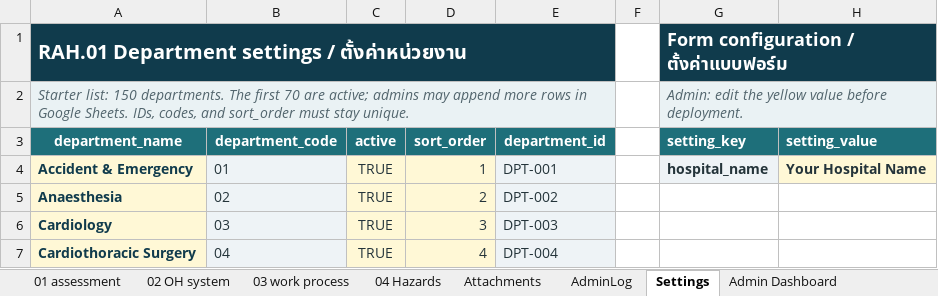
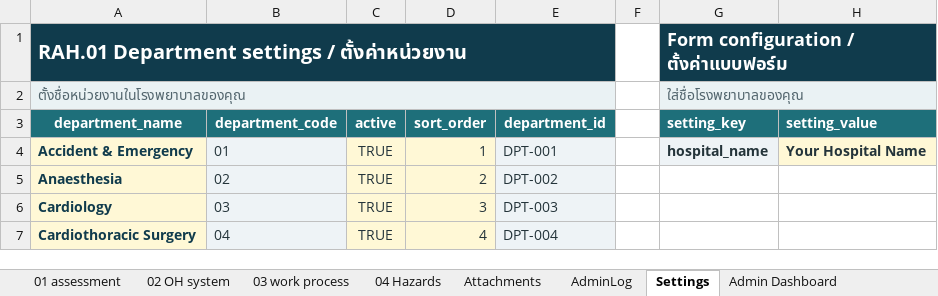
Before and after one commit to taewat07/OpenRAH.01, an Excel workbook: RAH01_Template.xlsx, sheet Settings, drawn as a sheet; only a part is shown; values as stored, in another font and other column widths than the file's, no borders; conditional formats and table styles not drawn; removed rows and columns are numbered as before the commit, all else as after; the diff names each change by its address in the sheet, - before the commit and + after, or states it on an @@ line.

Commit message:
Fix Google Sheets dashboard and form workflow

```diff
--- a/RAH01_Template.xlsx (sheet Settings)
+++ b/RAH01_Template.xlsx (sheet Settings)
-row 2: Starter list: 150 departments. The first 70 are active; admins may append more rows in Google Sheets. IDs, codes, and sort_order must stay unique. |  |  |  |  |  | Admin: edit the yellow value before deployment.
+row 2: ตั้งชื่อหน่วยงานในโรงพยาบาลของคุณ |  |  |  |  |  | ใส่ชื่อโรงพยาบาลของคุณ
```
Also changed, not shown: sheet Admin Dashboard, sheet 02 OH system, sheet 04 Hazards, sheet Attachments, sheet AdminLog, sheet 03 work process, 1 more sheet, formulas that keep their value, hidden cells, charts or pictures, 8 other files.
